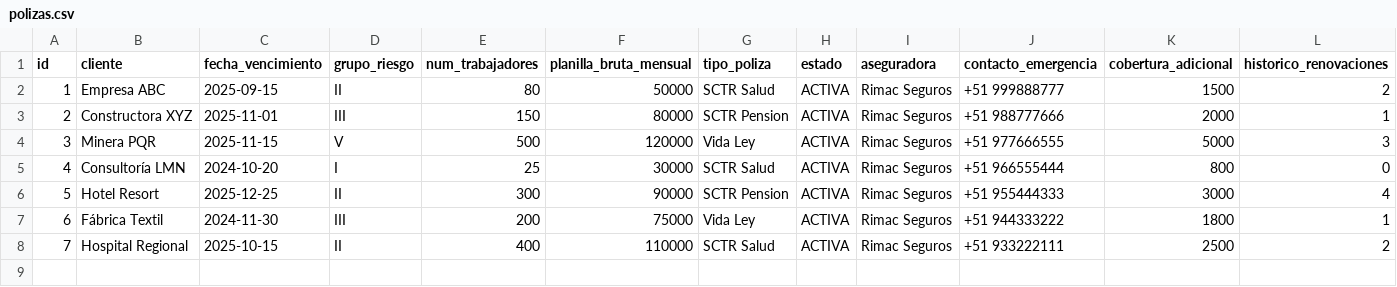
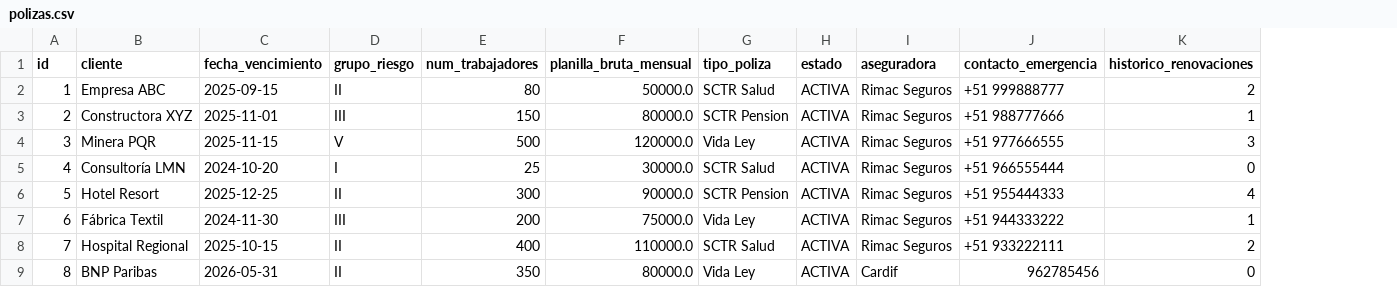
Before and after one commit to BegoniaVela/Programa-de-Polizas, a CSV file: csv/polizas.csv, drawn as a sheet; removed rows and columns are numbered as before the commit, all else as after; the diff names each change by its address in the sheet, - before the commit and + after, or states it on an @@ line.

Commit message:
Agregar poliza 8 a csv/polizas.csv

```diff
--- a/csv/polizas.csv
+++ b/csv/polizas.csv
-column K (cobertura_adicional), rows 2-8: 1500 | 2000 | 5000 | 800 | 3000 | 1800 | 2500
-F2 (planilla_bruta_mensual): 50000
+F2 (planilla_bruta_mensual): 50000.0
-F3 (planilla_bruta_mensual): 80000
+F3 (planilla_bruta_mensual): 80000.0
-F4 (planilla_bruta_mensual): 120000
+F4 (planilla_bruta_mensual): 120000.0
-F5 (planilla_bruta_mensual): 30000
+F5 (planilla_bruta_mensual): 30000.0
-F6 (planilla_bruta_mensual): 90000
+F6 (planilla_bruta_mensual): 90000.0
-F7 (planilla_bruta_mensual): 75000
+F7 (planilla_bruta_mensual): 75000.0
-F8 (planilla_bruta_mensual): 110000
+F8 (planilla_bruta_mensual): 110000.0
+row 9: 8 | BNP Paribas | 2026-05-31 | II | 350 | 80000.0 | Vida Ley | ACTIVA | Cardif | 962785456 | 0
```
